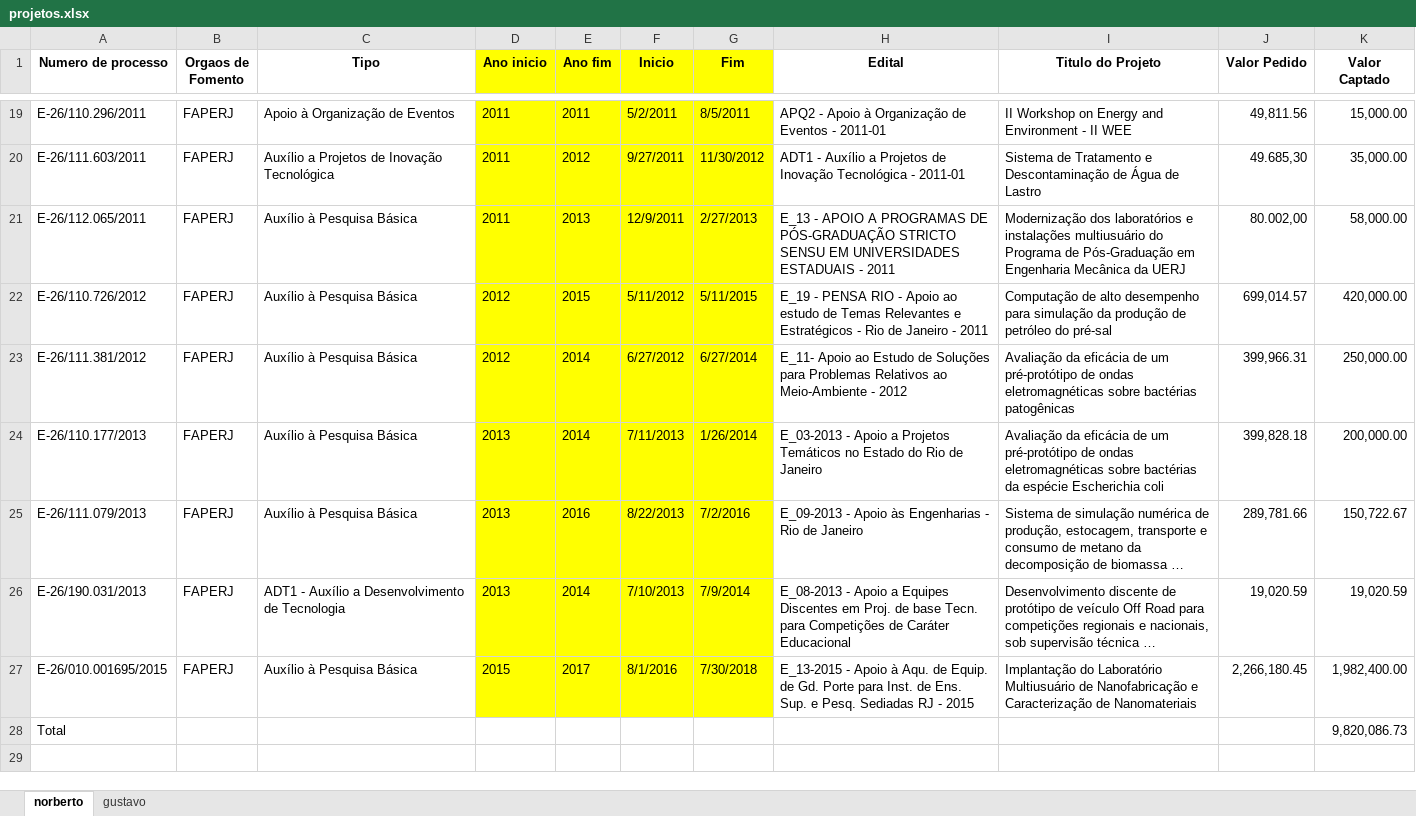
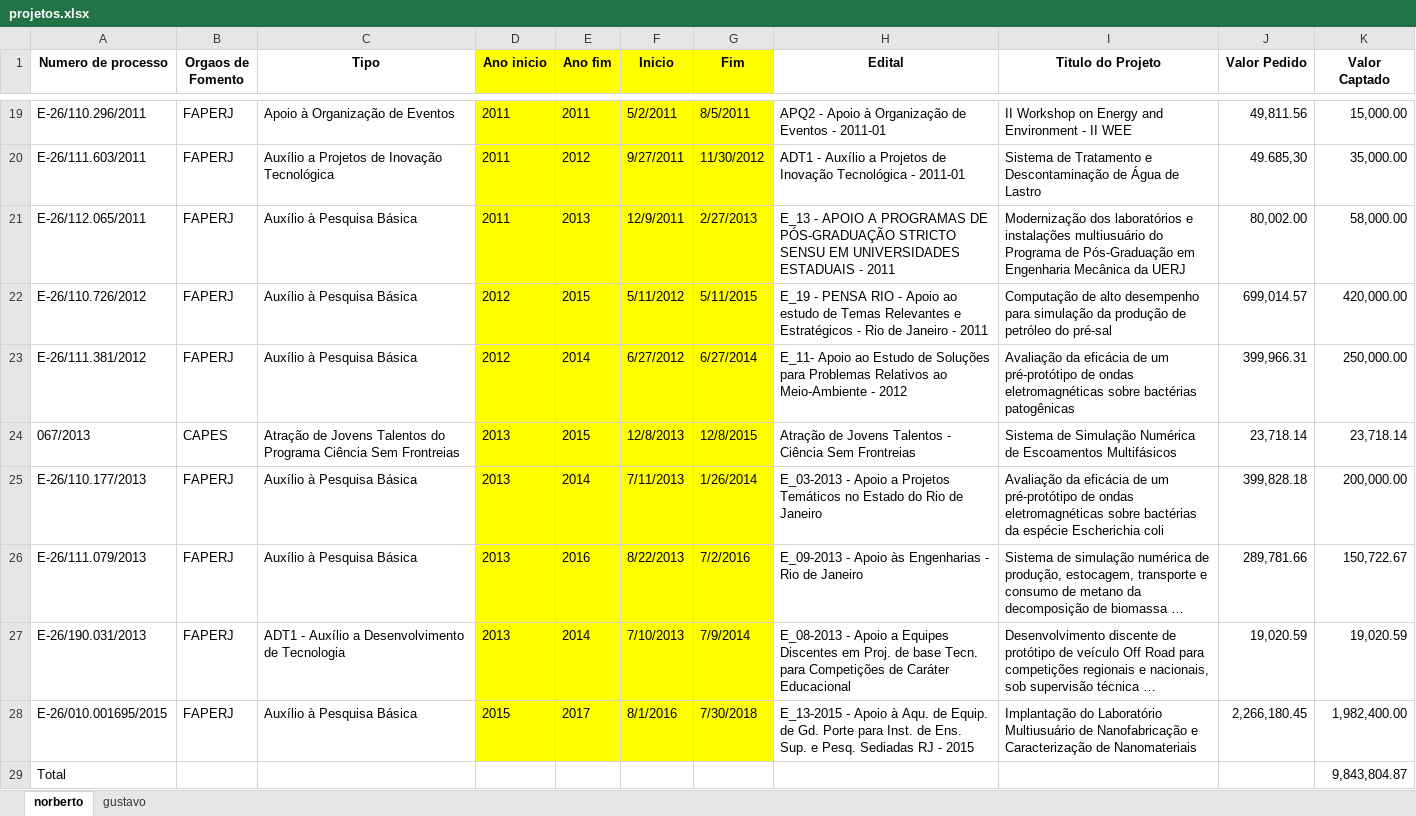
Before and after one commit to gustavorabello/site-gesar, an Excel workbook: database/projetos.xlsx, sheet norberto, drawn as a sheet; only a part is shown, gaps mark what is left out; long unchanged cells end in …; values as stored, in another font and other column widths than the file's, no borders; addresses are those after the commit; the diff names each change by its address in the sheet, - before the commit and + after, or states it on an @@ line.

Commit message:
Added CAPES - BJT project to norberto's profile.

```diff
--- a/database/projetos.xlsx (sheet norberto)
+++ b/database/projetos.xlsx (sheet norberto)
-J21 (Valor Pedido): 80.002,00
+J21 (Valor Pedido): 80,002.00
+row 24: 067/2013 | CAPES | Atração de Jovens Talentos do Programa Ciência Sem Frontreias | 2013 | 2015 | 12/8/2013 | 12/8/2015 | Atração de Jovens Talentos - Ciência Sem Frontreias | Sistema de Simulação Numérica de Escoamentos Multifásicos | 23,718.14 | 23,718.14
-K29 (Valor Captado): 9,820,086.73
+K29 (Valor Captado): 9,843,804.87
```
Also changed, not shown: 13 other files.
